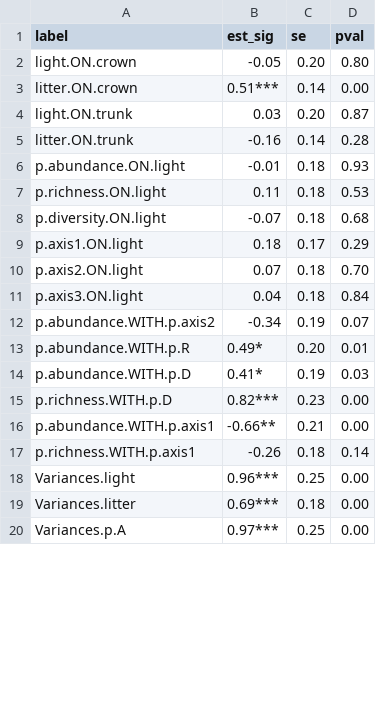
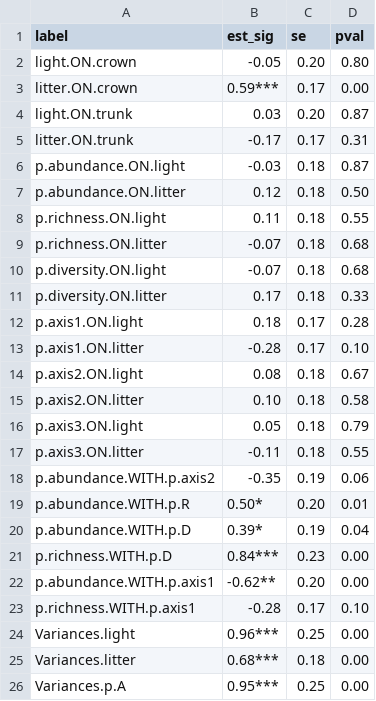
Before and after one commit to ECGen/scrl, a CSV file: results/sem_results_norock.csv, drawn as a sheet; only a part is shown; the diff covers the shown part only.

Commit message:
Adds direct effect of litter to no rock sem

```diff
--- a/results/sem_results_norock.csv
+++ b/results/sem_results_norock.csv
@@ -2,19 +2,25 @@
 "light.ON.crown","-0.05","0.20","0.80"
-"litter.ON.crown","0.51***","0.14","0.00"
+"litter.ON.crown","0.59***","0.17","0.00"
 "light.ON.trunk","0.03","0.20","0.87"
-"litter.ON.trunk","-0.16","0.14","0.28"
-"p.abundance.ON.light","-0.01","0.18","0.93"
-"p.richness.ON.light","0.11","0.18","0.53"
+"litter.ON.trunk","-0.17","0.17","0.31"
+"p.abundance.ON.light","-0.03","0.18","0.87"
+"p.abundance.ON.litter","0.12","0.18","0.50"
+"p.richness.ON.light","0.11","0.18","0.55"
+"p.richness.ON.litter","-0.07","0.18","0.68"
 "p.diversity.ON.light","-0.07","0.18","0.68"
-"p.axis1.ON.light","0.18","0.17","0.29"
-"p.axis2.ON.light","0.07","0.18","0.70"
-"p.axis3.ON.light","0.04","0.18","0.84"
-"p.abundance.WITH.p.axis2","-0.34","0.19","0.07"
-"p.abundance.WITH.p.R","0.49*","0.20","0.01"
-"p.abundance.WITH.p.D","0.41*","0.19","0.03"
-"p.richness.WITH.p.D","0.82***","0.23","0.00"
-"p.abundance.WITH.p.axis1","-0.66**","0.21","0.00"
-"p.richness.WITH.p.axis1","-0.26","0.18","0.14"
+"p.diversity.ON.litter","0.17","0.18","0.33"
+"p.axis1.ON.light","0.18","0.17","0.28"
+"p.axis1.ON.litter","-0.28","0.17","0.10"
+"p.axis2.ON.light","0.08","0.18","0.67"
+"p.axis2.ON.litter","0.10","0.18","0.58"
+"p.axis3.ON.light","0.05","0.18","0.79"
+"p.axis3.ON.litter","-0.11","0.18","0.55"
+"p.abundance.WITH.p.axis2","-0.35","0.19","0.06"
+"p.abundance.WITH.p.R","0.50*","0.20","0.01"
+"p.abundance.WITH.p.D","0.39*","0.19","0.04"
+"p.richness.WITH.p.D","0.84***","0.23","0.00"
+"p.abundance.WITH.p.axis1","-0.62**","0.20","0.00"
+"p.richness.WITH.p.axis1","-0.28","0.17","0.10"
 "Variances.light","0.96***","0.25","0.00"
-"Variances.litter","0.69***","0.18","0.00"
-"Variances.p.A","0.97***","0.25","0.00"
+"Variances.litter","0.68***","0.18","0.00"
+"Variances.p.A","0.95***","0.25","0.00"
```
Also changed, not shown: 6 removed rows and 29 edited cells elsewhere in this file, 3 other files.
